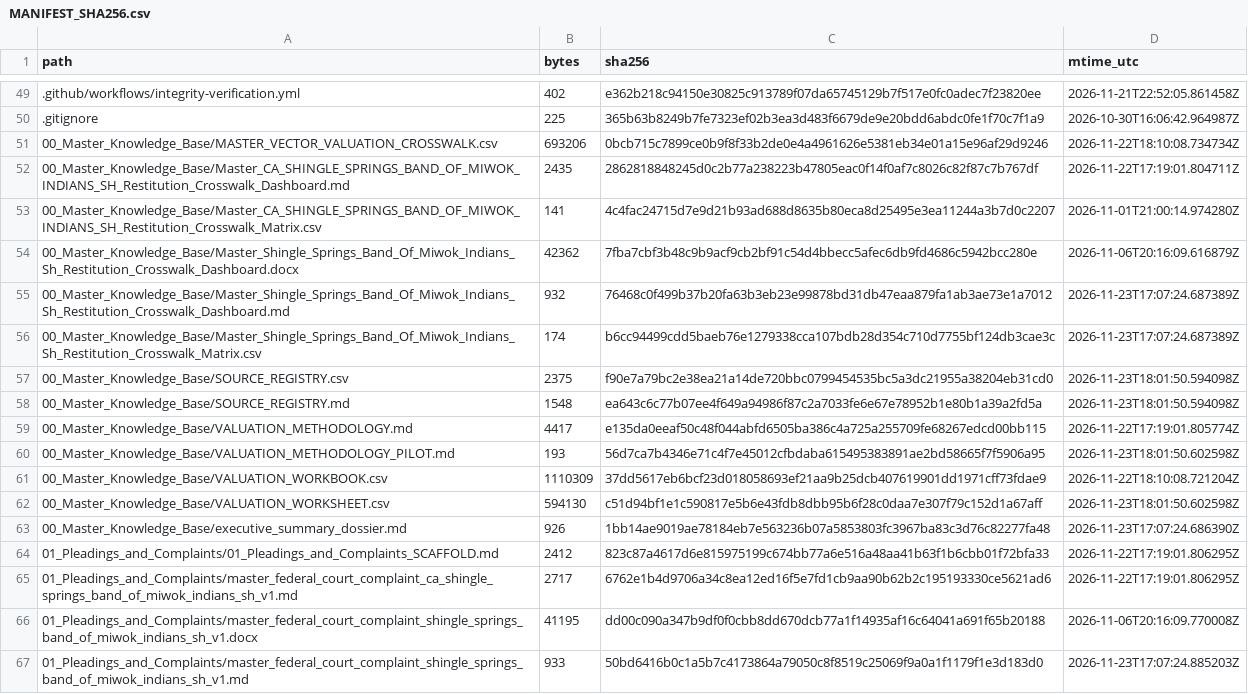
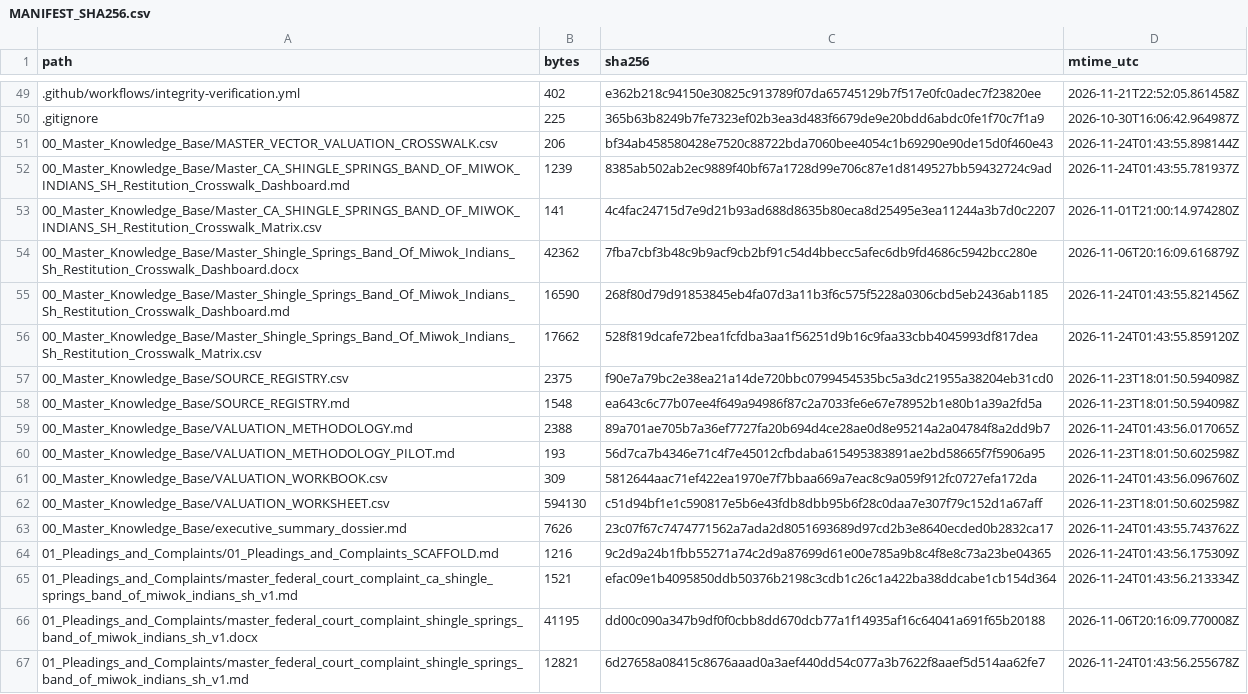
Before and after one commit to GlobalRestitutionAlliance/turtle-island-us-ca-shingle-springs-band-of-miwok-indians-sh-master-litigation, a CSV file: 99_Archives_and_Manifests/MANIFEST_SHA256.csv, drawn as a sheet; only a part is shown, gaps mark what is left out; the diff covers the shown part only.

```diff
--- a/99_Archives_and_Manifests/MANIFEST_SHA256.csv
+++ b/99_Archives_and_Manifests/MANIFEST_SHA256.csv
@@ -50,18 +50,18 @@ path,bytes,sha256,mtime_utc
 .gitignore,225,365b63b8249b7fe7323ef02b3ea3d483f6679de9e20bdd6abdc0fe1f70c7f1a9,2026-10-30T16:06:42.964987Z
-00_Master_Knowledge_Base/MASTER_VECTOR_VALUATION_CROSSWALK.csv,693206,0bcb715c7899ce0b9f8f33b2de0e4a4961626e5381eb34e01a15e96af29d9246,2026-11-22T18:10:08.734734Z
-00_Master_Knowledge_Base/Master_CA_SHINGLE_SPRINGS_BAND_OF_MIWOK_INDIANS_SH_Restitution_Crosswalk_Dashboard.md,2435,2862818848245d0c2b77a238223b47805eac0f14f0af7c8026c82f87c7b767df,2026-11-22T17:19:01.804711Z
+00_Master_Knowledge_Base/MASTER_VECTOR_VALUATION_CROSSWALK.csv,206,bf34ab458580428e7520c88722bda7060bee4054c1b69290e90de15d0f460e43,2026-11-24T01:43:55.898144Z
+00_Master_Knowledge_Base/Master_CA_SHINGLE_SPRINGS_BAND_OF_MIWOK_INDIANS_SH_Restitution_Crosswalk_Dashboard.md,1239,8385ab502ab2ec9889f40bf67a1728d99e706c87e1d8149527bb59432724c9ad,2026-11-24T01:43:55.781937Z
 00_Master_Knowledge_Base/Master_CA_SHINGLE_SPRINGS_BAND_OF_MIWOK_INDIANS_SH_Restitution_Crosswalk_Matrix.csv,141,4c4fac24715d7e9d21b93ad688d8635b80eca8d25495e3ea11244a3b7d0c2207,2026-11-01T21:00:14.974280Z
 00_Master_Knowledge_Base/Master_Shingle_Springs_Band_Of_Miwok_Indians_Sh_Restitution_Crosswalk_Dashboard.docx,42362,7fba7cbf3b48c9b9acf9cb2bf91c54d4bbecc5afec6db9fd4686c5942bcc280e,2026-11-06T20:16:09.616879Z
-00_Master_Knowledge_Base/Master_Shingle_Springs_Band_Of_Miwok_Indians_Sh_Restitution_Crosswalk_Dashboard.md,932,76468c0f499b37b20fa63b3eb23e99878bd31db47eaa879fa1ab3ae73e1a7012,2026-11-23T17:07:24.687389Z
-00_Master_Knowledge_Base/Master_Shingle_Springs_Band_Of_Miwok_Indians_Sh_Restitution_Crosswalk_Matrix.csv,174,b6cc94499cdd5baeb76e1279338cca107bdb28d354c710d7755bf124db3cae3c,2026-11-23T17:07:24.687389Z
+00_Master_Knowledge_Base/Master_Shingle_Springs_Band_Of_Miwok_Indians_Sh_Restitution_Crosswalk_Dashboard.md,16590,268f80d79d91853845eb4fa07d3a11b3f6c575f5228a0306cbd5eb2436ab1185,2026-11-24T01:43:55.821456Z
+00_Master_Knowledge_Base/Master_Shingle_Springs_Band_Of_Miwok_Indians_Sh_Restitution_Crosswalk_Matrix.csv,17662,528f819dcafe72bea1fcfdba3aa1f56251d9b16c9faa33cbb4045993df817dea,2026-11-24T01:43:55.859120Z
 00_Master_Knowledge_Base/SOURCE_REGISTRY.csv,2375,f90e7a79bc2e38ea21a14de720bbc0799454535bc5a3dc21955a38204eb31cd0,2026-11-23T18:01:50.594098Z
 00_Master_Knowledge_Base/SOURCE_REGISTRY.md,1548,ea643c6c77b07ee4f649a94986f87c2a7033fe6e67e78952b1e80b1a39a2fd5a,2026-11-23T18:01:50.594098Z
-00_Master_Knowledge_Base/VALUATION_METHODOLOGY.md,4417,e135da0eeaf50c48f044abfd6505ba386c4a725a255709fe68267edcd00bb115,2026-11-22T17:19:01.805774Z
+00_Master_Knowledge_Base/VALUATION_METHODOLOGY.md,2388,89a701ae705b7a36ef7727fa20b694d4ce28ae0d8e95214a2a04784f8a2dd9b7,2026-11-24T01:43:56.017065Z
 00_Master_Knowledge_Base/VALUATION_METHODOLOGY_PILOT.md,193,56d7ca7b4346e71c4f7e45012cfbdaba615495383891ae2bd58665f7f5906a95,2026-11-23T18:01:50.602598Z
-00_Master_Knowledge_Base/VALUATION_WORKBOOK.csv,1110309,37dd5617eb6bcf23d018058693ef21aa9b25dcb407619901dd1971cff73fdae9,2026-11-22T18:10:08.721204Z
+00_Master_Knowledge_Base/VALUATION_WORKBOOK.csv,309,5812644aac71ef422ea1970e7f7bbaa669a7eac8c9a059f912fc0727efa172da,2026-11-24T01:43:56.096760Z
 00_Master_Knowledge_Base/VALUATION_WORKSHEET.csv,594130,c51d94bf1e1c590817e5b6e43fdb8dbb95b6f28c0daa7e307f79c152d1a67aff,2026-11-23T18:01:50.602598Z
-00_Master_Knowledge_Base/executive_summary_dossier.md,926,1bb14ae9019ae78184eb7e563236b07a5853803fc3967ba83c3d76c82277fa48,2026-11-23T17:07:24.686390Z
-01_Pleadings_and_Complaints/01_Pleadings_and_Complaints_SCAFFOLD.md,2412,823c87a4617d6e815975199c674bb77a6e516a48aa41b63f1b6cbb01f72bfa33,2026-11-22T17:19:01.806295Z
-01_Pleadings_and_Complaints/master_federal_court_complaint_ca_shingle_springs_band_of_miwok_indians_sh_v1.md,2717,6762e1b4d9706a34c8ea12ed16f5e7fd1cb9aa90b62b2c195193330ce5621ad6,2026-11-22T17:19:01.806295Z
+00_Master_Knowledge_Base/executive_summary_dossier.md,7626,23c07f67c7474771562a7ada2d8051693689d97cd2b3e8640ecded0b2832ca17,2026-11-24T01:43:55.743762Z
+01_Pleadings_and_Complaints/01_Pleadings_and_Complaints_SCAFFOLD.md,1216,9c2d9a24b1fbb55271a74c2d9a87699d61e00e785a9b8c4f8e8c73a23be04365,2026-11-24T01:43:56.175309Z
+01_Pleadings_and_Complaints/master_federal_court_complaint_ca_shingle_springs_band_of_miwok_indians_sh_v1.md,1521,efac09e1b4095850ddb50376b2198c3cdb1c26c1a422ba38ddcabe1cb154d364,2026-11-24T01:43:56.213334Z
 01_Pleadings_and_Complaints/master_federal_court_complaint_shingle_springs_band_of_miwok_indians_sh_v1.docx,41195,dd00c090a347b9df0f0cbb8dd670dcb77a1f14935af16c64041a691f65b20188,2026-11-06T20:16:09.770008Z
-01_Pleadings_and_Complaints/master_federal_court_complaint_shingle_springs_band_of_miwok_indians_sh_v1.md,933,50bd6416b0c1a5b7c4173864a79050c8f8519c25069f9a0a1f1179f1e3d183d0,2026-11-23T17:07:24.885203Z
+01_Pleadings_and_Complaints/master_federal_court_complaint_shingle_springs_band_of_miwok_indians_sh_v1.md,12821,6d27658a08415c8676aaad0a3aef440dd54c077a3b7622f8aaef5d514aa62fe7,2026-11-24T01:43:56.255678Z
```
Also changed, not shown: 80 edited cells elsewhere in this file, 37 other files.
